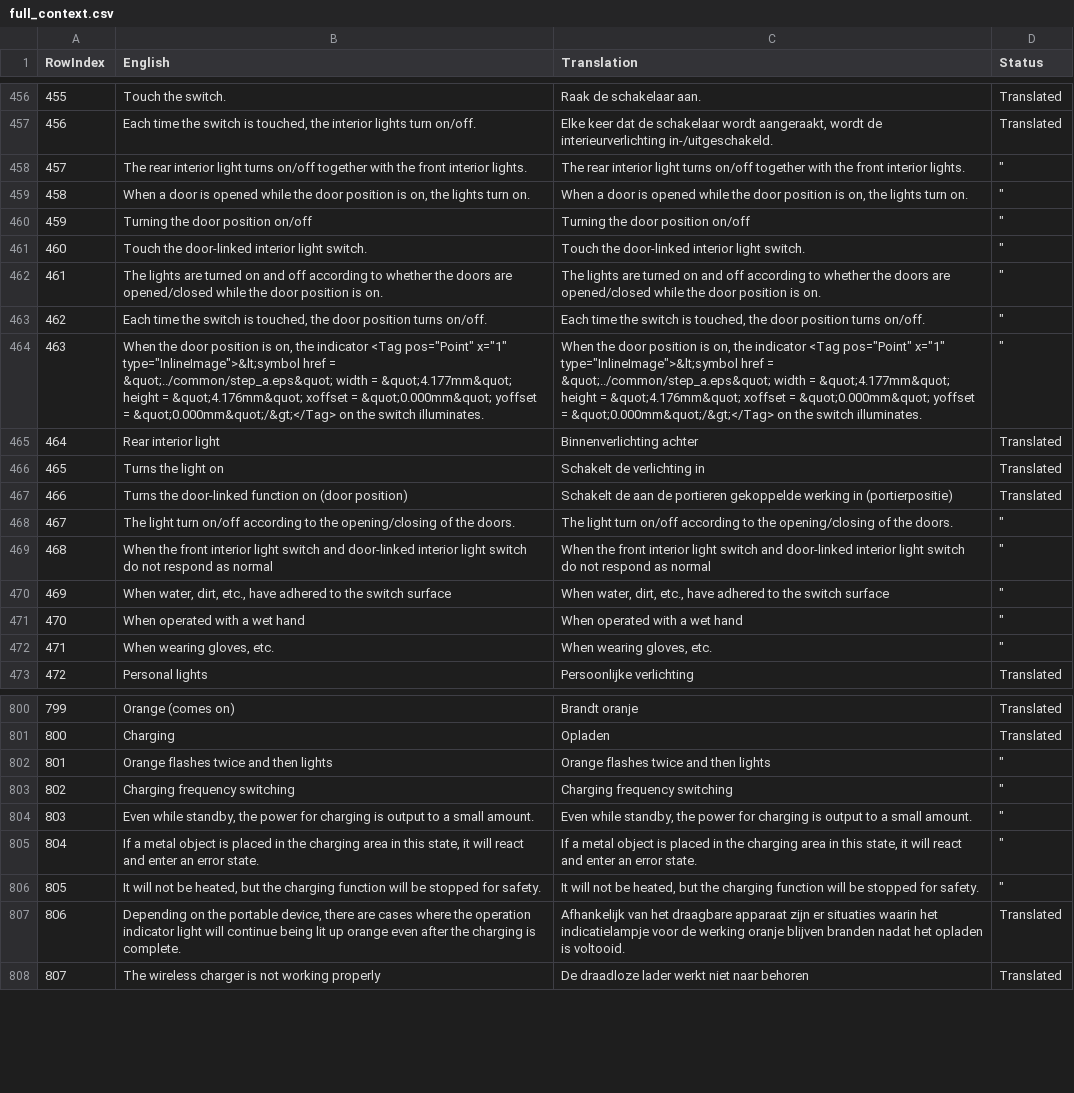
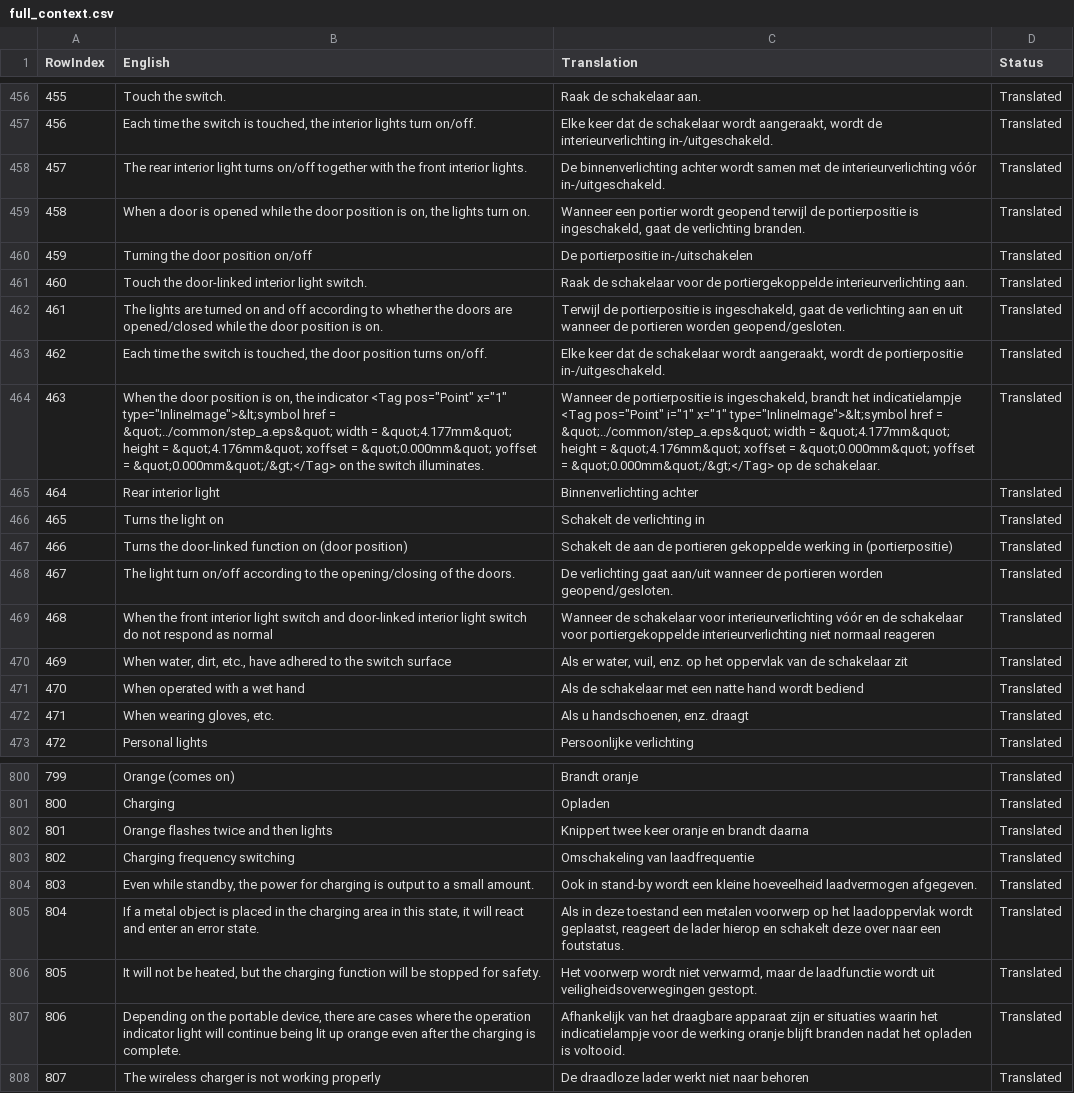
Before and after one commit to fdefoglio/Solterra, a CSV file: full_context.csv, drawn as a sheet; only a part is shown, gaps mark what is left out; the diff covers the shown part only; the diff names each change by its address in the sheet, - before the commit and + after, or states it on an @@ line.

```diff
--- a/full_context.csv
+++ b/full_context.csv
-C458 (Translation): The rear interior light turns on/off together with the front interior lights.
+C458 (Translation): De binnenverlichting achter wordt samen met de interieurverlichting vóór in-/uitgeschakeld.
-D458:D464 (Status): "
+D458:D464 (Status): Translated
-C459 (Translation): When a door is opened while the door position is on, the lights turn on.
+C459 (Translation): Wanneer een portier wordt geopend terwijl de portierpositie is ingeschakeld, gaat de verlichting branden.
-C460 (Translation): Turning the door position on/off
+C460 (Translation): De portierpositie in-/uitschakelen
-C461 (Translation): Touch the door-linked interior light switch.
+C461 (Translation): Raak de schakelaar voor de portiergekoppelde interieurverlichting aan.
-C462 (Translation): The lights are turned on and off according to whether the doors are opened/closed while the door position is on.
+C462 (Translation): Terwijl de portierpositie is ingeschakeld, gaat de verlichting aan en uit wanneer de portieren worden geopend/gesloten.
-C463 (Translation): Each time the switch is touched, the door position turns on/off.
+C463 (Translation): Elke keer dat de schakelaar wordt aangeraakt, wordt de portierpositie in-/uitgeschakeld.
-C464 (Translation): When the door position is on, the indicator <Tag pos="Point" x="1" type="InlineImage">&lt;symbol href = &quot;../common/step_a.eps&quot; width = &quot;4.177mm&quot; height = &quot;4.176mm&quot; xoffset = &quot;0.000mm&quot; yoffset = &quot;0.000mm&quot;/&gt;</Tag> on the switch illuminates.
+C464 (Translation): Wanneer de portierpositie is ingeschakeld, brandt het indicatielampje <Tag pos="Point" i="1" x="1" type="InlineImage">&lt;symbol href = &quot;../common/step_a.eps&quot; width = &quot;4.177mm&quot; height = &quot;4.176mm&quot; xoffset = &quot;0.000mm&quot; yoffset = &quot;0.000mm&quot;/&gt;</Tag> op de schakelaar.
-C468 (Translation): The light turn on/off according to the opening/closing of the doors.
+C468 (Translation): De verlichting gaat aan/uit wanneer de portieren worden geopend/gesloten.
-D468:D472 (Status): "
+D468:D472 (Status): Translated
-C469 (Translation): When the front interior light switch and door-linked interior light switch do not respond as normal
+C469 (Translation): Wanneer de schakelaar voor interieurverlichting vóór en de schakelaar voor portiergekoppelde interieurverlichting niet normaal reageren
-C470 (Translation): When water, dirt, etc., have adhered to the switch surface
+C470 (Translation): Als er water, vuil, enz. op het oppervlak van de schakelaar zit
-C471 (Translation): When operated with a wet hand
+C471 (Translation): Als de schakelaar met een natte hand wordt bediend
-C472 (Translation): When wearing gloves, etc.
+C472 (Translation): Als u handschoenen, enz. draagt
-C802 (Translation): Orange flashes twice and then lights
+C802 (Translation): Knippert twee keer oranje en brandt daarna
-D802:D806 (Status): "
+D802:D806 (Status): Translated
-C803 (Translation): Charging frequency switching
+C803 (Translation): Omschakeling van laadfrequentie
-C804 (Translation): Even while standby, the power for charging is output to a small amount.
+C804 (Translation): Ook in stand-by wordt een kleine hoeveelheid laadvermogen afgegeven.
-C805 (Translation): If a metal object is placed in the charging area in this state, it will react and enter an error state.
+C805 (Translation): Als in deze toestand een metalen voorwerp op het laadoppervlak wordt geplaatst, reageert de lader hierop en schakelt deze over naar een foutstatus.
-C806 (Translation): It will not be heated, but the charging function will be stopped for safety.
+C806 (Translation): Het voorwerp wordt niet verwarmd, maar de laadfunctie wordt uit veiligheidsoverwegingen gestopt.
-C807 (Translation): …werking oranje blijven branden nadat…
+C807 (Translation): …werking oranje blijft branden nadat…
```
Also changed, not shown: 100 edited cells elsewhere in this file.
